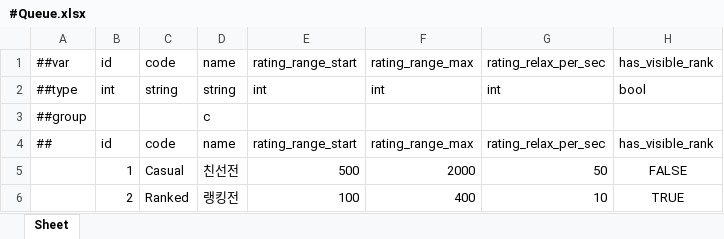
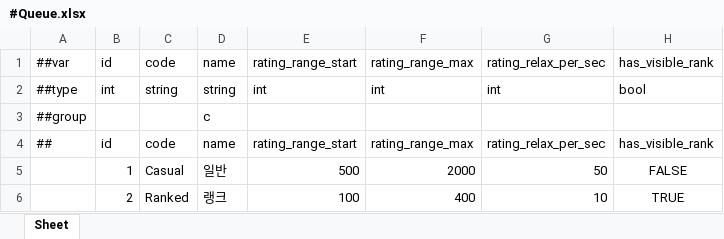
Before and after one commit to Baeinsoo/infrastructure, an Excel workbook: table/Datas/#Queue.xlsx, sheet Sheet, drawn as a sheet; only a part is shown; values as stored, in another font and other column widths than the file's, no borders; the diff names each change by its address in the sheet, - before the commit and + after, or states it on an @@ line.

```diff
--- a/table/Datas/#Queue.xlsx (sheet Sheet)
+++ b/table/Datas/#Queue.xlsx (sheet Sheet)
-D5: 친선전
+D5: 일반
-D6: 랭킹전
+D6: 랭크
```
